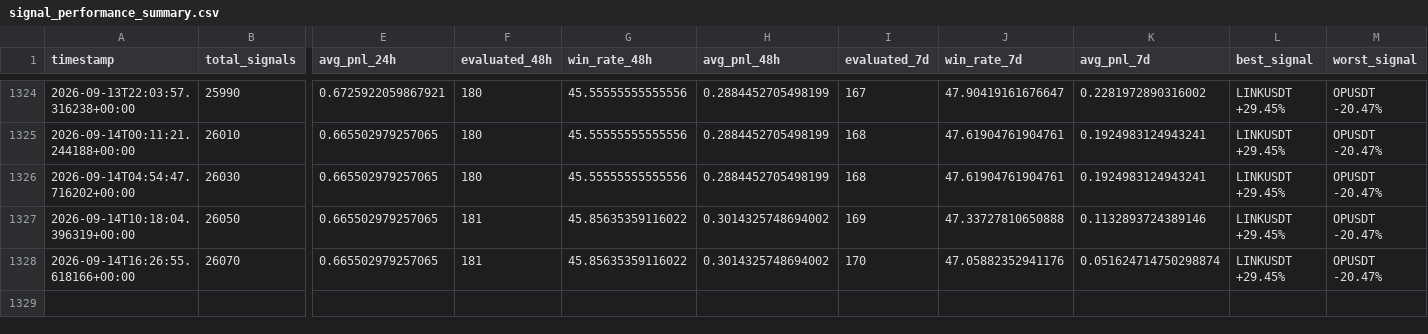
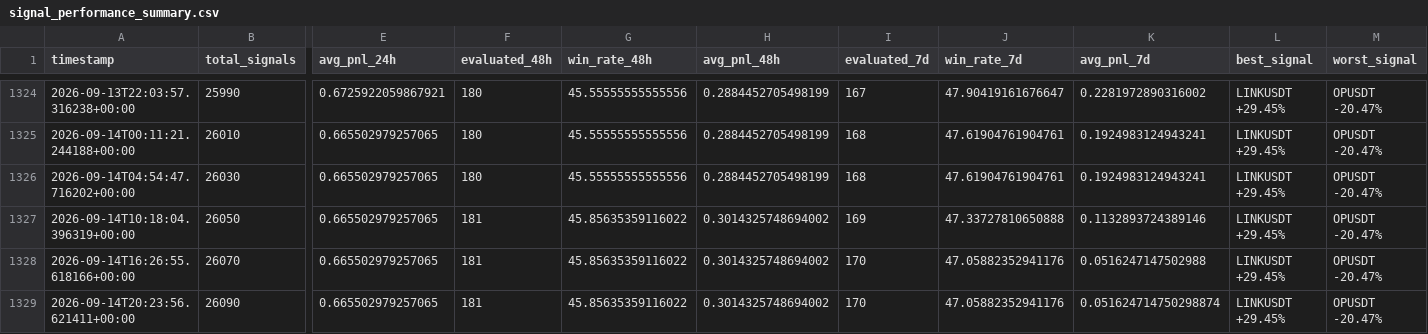
Before and after one commit to ZozoCodEx/crypto-signal-bot, a CSV file: crypto-signal-bot/signal_performance_summary.csv, drawn as a sheet; only a part is shown, gaps mark what is left out; rows hold the shown columns only; the diff names each change by its address in the sheet, - before the commit and + after, or states it on an @@ line.

```diff
--- a/crypto-signal-bot/signal_performance_summary.csv
+++ b/crypto-signal-bot/signal_performance_summary.csv
-K1328 (avg_pnl_7d): 0.051624714750298874
+K1328 (avg_pnl_7d): 0.0516247147502988
+row 1329: 2026-09-14T20:23:56.621411+00:00 | 26090 | 0.665502979257065 | 181 | 45.85635359116022 | 0.3014325748694002 | 170 | 47.05882352941176 | 0.051624714750298874 | LINKUSDT +29.45% | OPUSDT -20.47%
```
Also changed, not shown: crypto-signal-bot/market_regime.csv, crypto-signal-bot/opportunities.csv, 7 other files.
